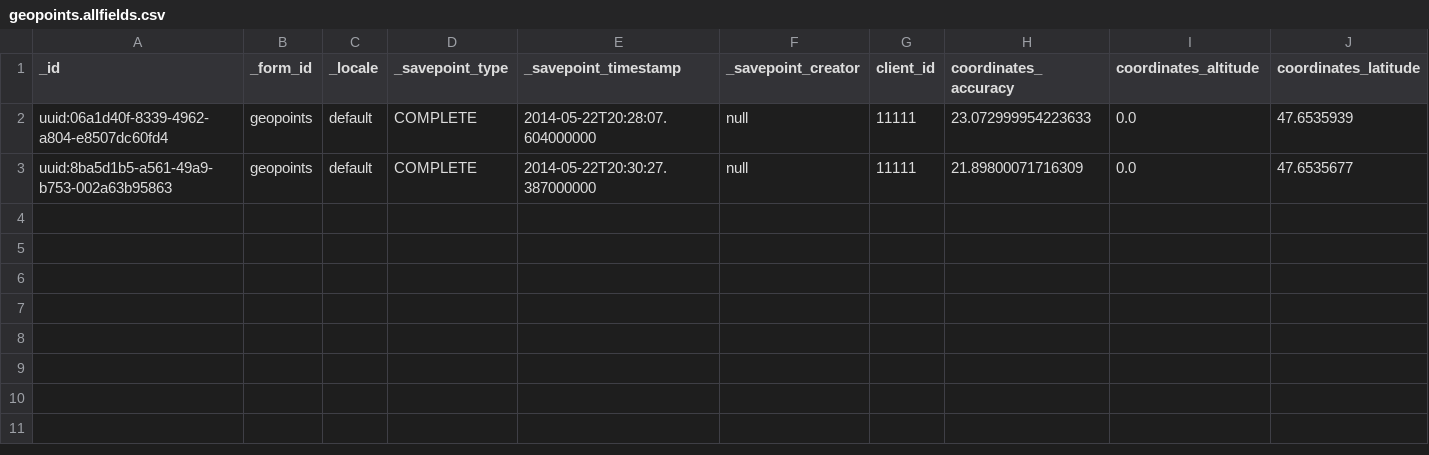
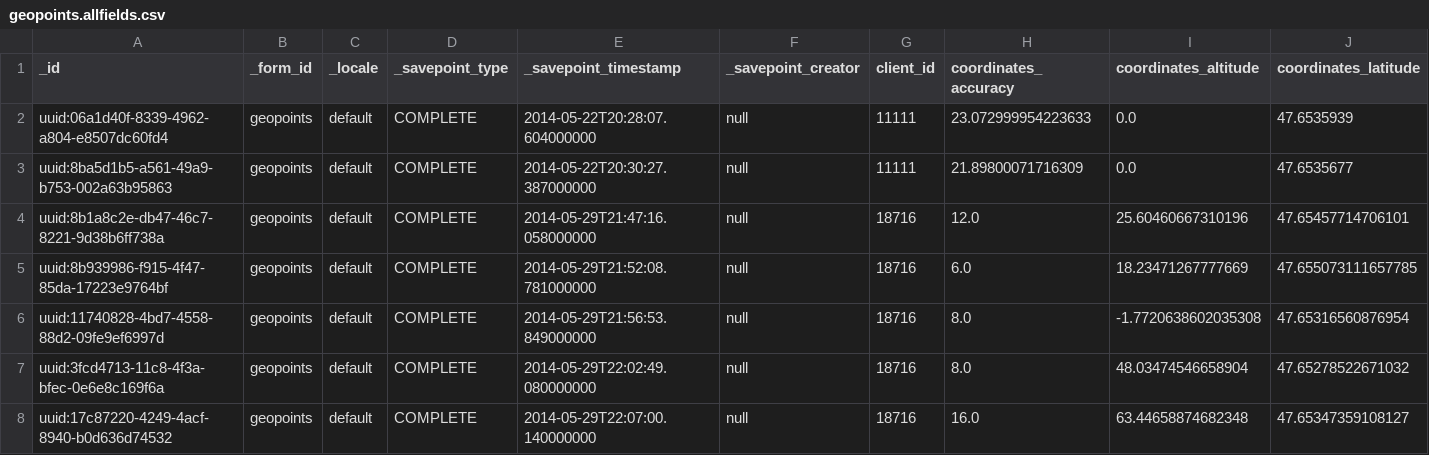
Before and after one commit to magogt/opendatakit.survey-js-clean, a CSV file: app/assets/csv/geopoints.allfields.csv, drawn as a sheet; only a part is shown; rows hold the shown columns only; the diff names each change by its address in the sheet, - before the commit and + after, or states it on an @@ line.

```diff
--- a/app/assets/csv/geopoints.allfields.csv
+++ b/app/assets/csv/geopoints.allfields.csv
+row 4: uuid:8b1a8c2e-db47-46c7-8221-9d38b6ff738a | geopoints | default | COMPLETE | 2014-05-29T21:47:16.058000000 | null | 18716 | 12.0 | 25.60460667310196 | 47.65457714706101
+row 5: uuid:8b939986-f915-4f47-85da-17223e9764bf | geopoints | default | COMPLETE | 2014-05-29T21:52:08.781000000 | null | 18716 | 6.0 | 18.23471267777669 | 47.655073111657785
+row 6: uuid:11740828-4bd7-4558-88d2-09fe9ef6997d | geopoints | default | COMPLETE | 2014-05-29T21:56:53.849000000 | null | 18716 | 8.0 | -1.7720638602035308 | 47.65316560876954
+row 7: uuid:3fcd4713-11c8-4f3a-bfec-0e6e8c169f6a | geopoints | default | COMPLETE | 2014-05-29T22:02:49.080000000 | null | 18716 | 8.0 | 48.03474546658904 | 47.65278522671032
+row 8: uuid:17c87220-4249-4acf-8940-b0d636d74532 | geopoints | default | COMPLETE | 2014-05-29T22:07:00.140000000 | null | 18716 | 16.0 | 63.44658874682348 | 47.65347359108127
```
Also changed, not shown: app/assets/csv/femaleClients.allfields.csv, app/assets/csv/maleClients.allfields.csv, 5 other files.
